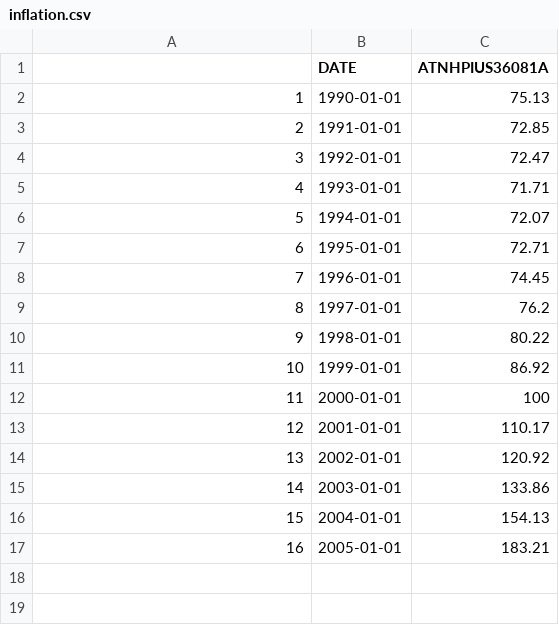
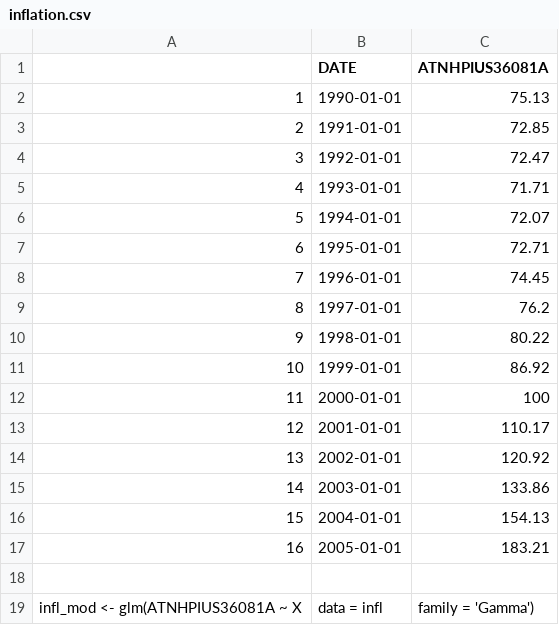
Before and after one commit to vinny-paris/Kaggle_602, a CSV file: data/inflation.csv, drawn as a sheet.

```diff
--- a/data/inflation.csv
+++ b/data/inflation.csv
@@ -17 +17,3 @@
 "16","2005-01-01",183.21
+
+infl_mod <- glm(ATNHPIUS36081A ~ X, data = infl, family = 'Gamma')
```
Also changed, not shown: 5 other files.
